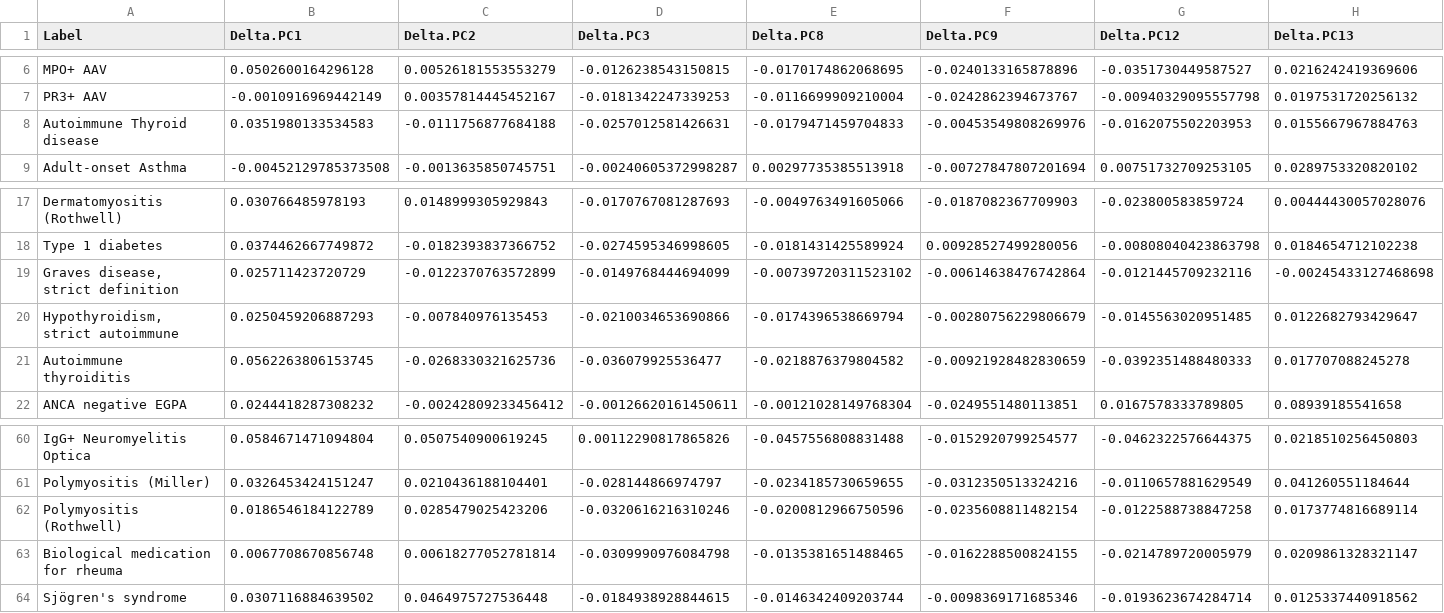
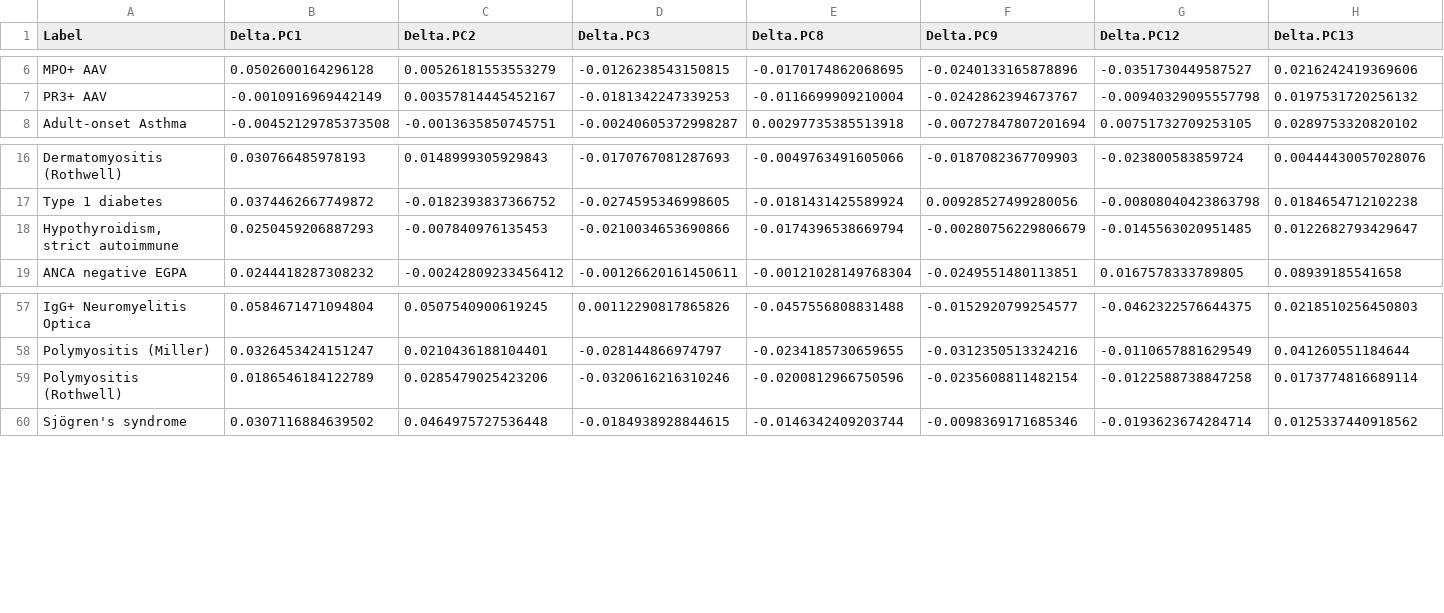
Before and after one commit to GRealesM/myositis-IMD, a TSV file: data/Myo_7PC_Delta.tsv, drawn as a sheet; only a part is shown, gaps mark what is left out; the diff names each change by its address in the sheet, - before the commit and + after, or states it on an @@ line.

```diff
--- a/data/Myo_7PC_Delta.tsv
+++ b/data/Myo_7PC_Delta.tsv
-row 8: Autoimmune Thyroid disease | 0.0351980133534583 | -0.0111756877684188 | -0.0257012581426631 | -0.0179471459704833 | -0.00453549808269976 | -0.0162075502203953 | 0.0155667967884763
-row 19: Graves disease, strict definition | 0.025711423720729 | -0.0122370763572899 | -0.0149768444694099 | -0.00739720311523102 | -0.00614638476742864 | -0.0121445709232116 | -0.00245433127468698
-row 21: Autoimmune thyroiditis | 0.0562263806153745 | -0.0268330321625736 | -0.036079925536477 | -0.0218876379804582 | -0.00921928482830659 | -0.0392351488480333 | 0.017707088245278
-row 63: Biological medication for rheuma | 0.0067708670856748 | 0.00618277052781814 | -0.0309990976084798 | -0.0135381651488465 | -0.0162288500824155 | -0.0214789720005979 | 0.0209861328321147
```
Also changed, not shown: data/Myo_13PC_Delta.tsv, data/Myo_13PC_Var.tsv, 16 other files.
